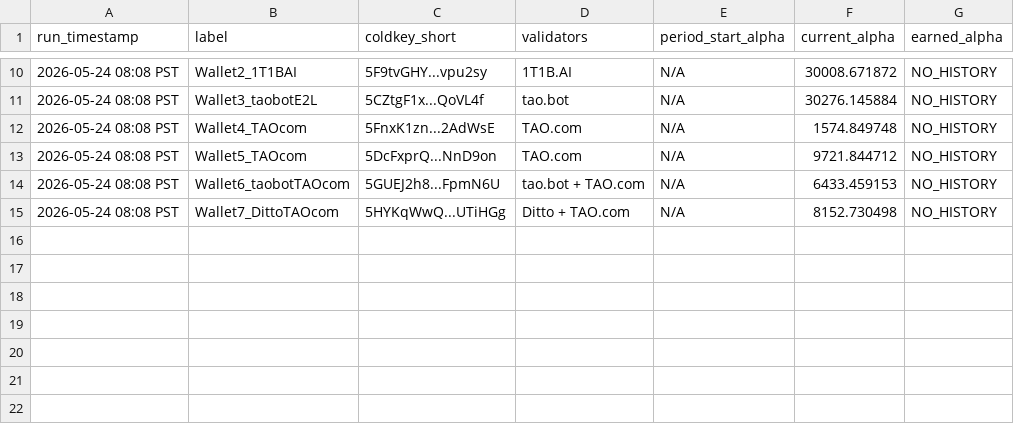
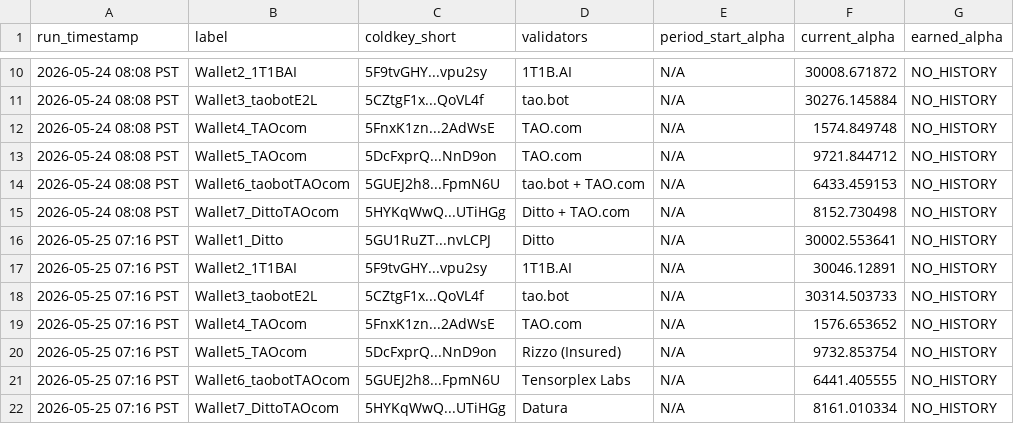
Before and after one commit to TheTAOValiGurl/sn118-tracker, a CSV file: sn118_daily_alpha.csv, drawn as a sheet; only a part is shown, gaps mark what is left out; the diff names each change by its address in the sheet, - before the commit and + after, or states it on an @@ line.

```diff
--- a/sn118_daily_alpha.csv
+++ b/sn118_daily_alpha.csv
+row 16: 2026-05-25 07:16 PST | Wallet1_Ditto | 5GU1RuZT...nvLCPJ | Ditto | N/A | 30002.553641 | NO_HISTORY
+row 17: 2026-05-25 07:16 PST | Wallet2_1T1BAI | 5F9tvGHY...vpu2sy | 1T1B.AI | N/A | 30046.12891 | NO_HISTORY
+row 18: 2026-05-25 07:16 PST | Wallet3_taobotE2L | 5CZtgF1x...QoVL4f | tao.bot | N/A | 30314.503733 | NO_HISTORY
+row 19: 2026-05-25 07:16 PST | Wallet4_TAOcom | 5FnxK1zn...2AdWsE | TAO.com | N/A | 1576.653652 | NO_HISTORY
+row 20: 2026-05-25 07:16 PST | Wallet5_TAOcom | 5DcFxprQ...NnD9on | Rizzo (Insured) | N/A | 9732.853754 | NO_HISTORY
+row 21: 2026-05-25 07:16 PST | Wallet6_taobotTAOcom | 5GUEJ2h8...FpmN6U | Tensorplex Labs | N/A | 6441.405555 | NO_HISTORY
+row 22: 2026-05-25 07:16 PST | Wallet7_DittoTAOcom | 5HYKqWwQ...UTiHGg | Datura | N/A | 8161.010334 | NO_HISTORY
```
